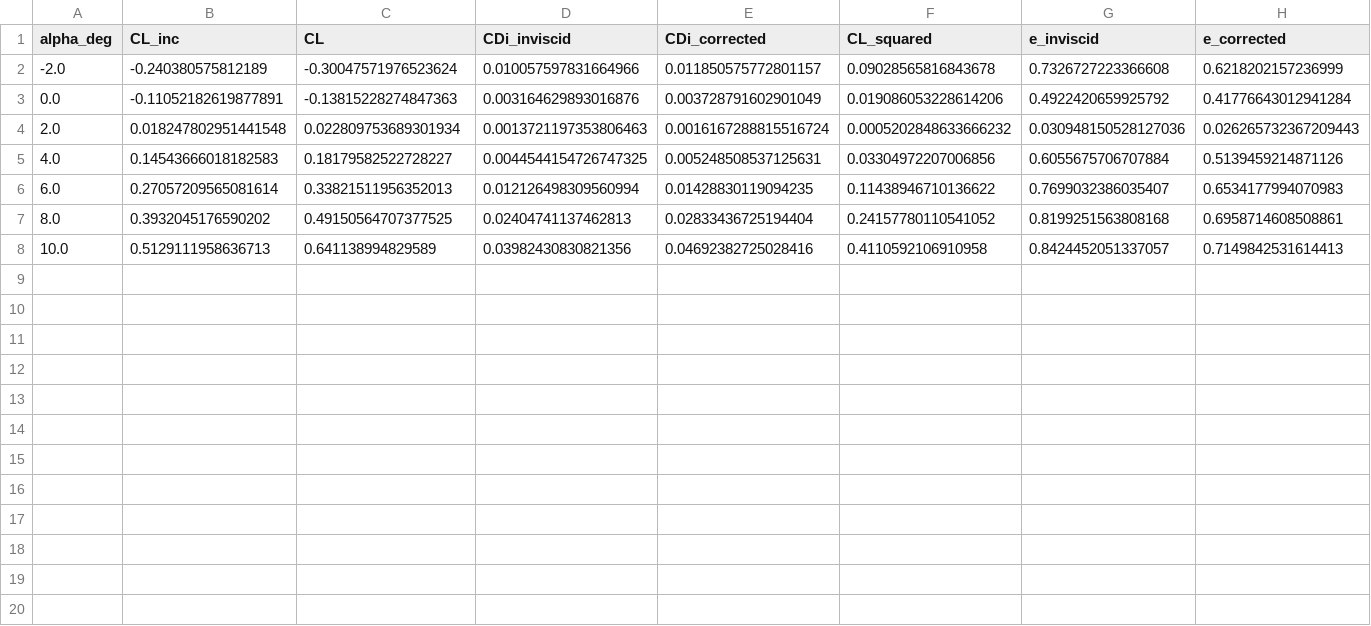
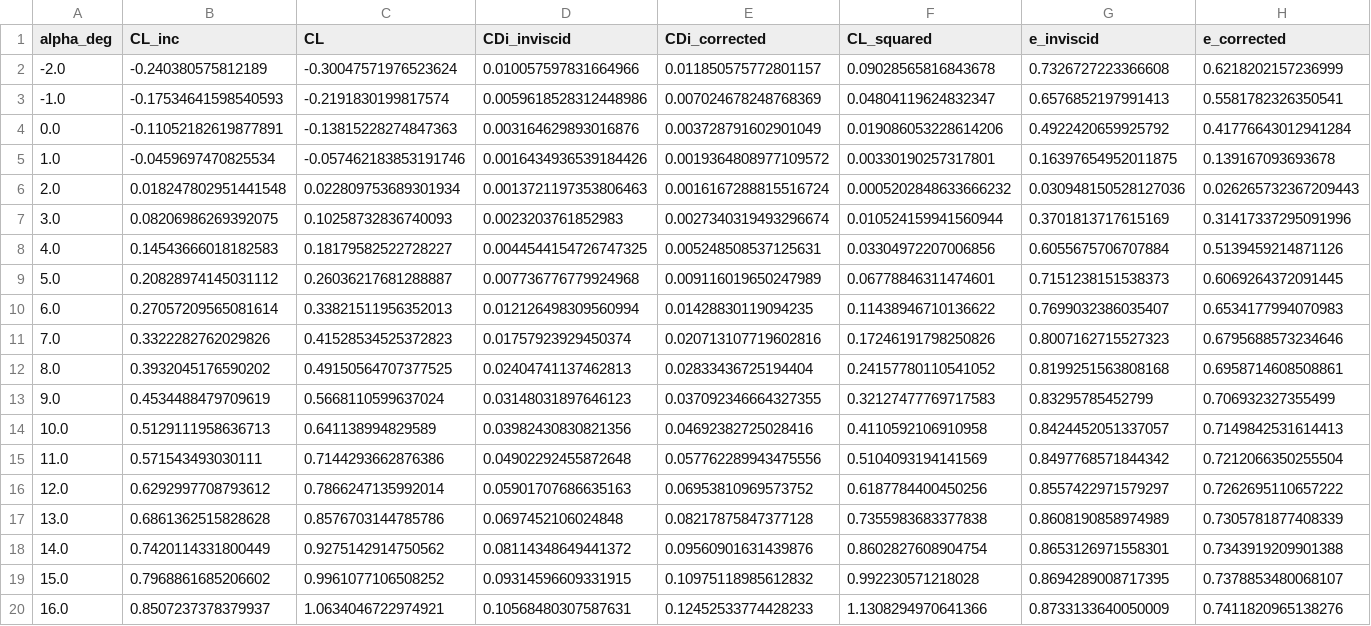
Before and after one commit to a-z-zzz/fsw-aero-vlm, a CSV file: data/x29_vlm_drag_polar_mar22.csv, drawn as a sheet; the diff names each change by its address in the sheet, - before the commit and + after, or states it on an @@ line.

```diff
--- a/data/x29_vlm_drag_polar_mar22.csv
+++ b/data/x29_vlm_drag_polar_mar22.csv
+row 3: -1.0 | -0.17534641598540593 | -0.2191830199817574 | 0.0059618528312448986 | 0.007024678248768369 | 0.04804119624832347 | 0.6576852197991413 | 0.5581782326350541
+row 5: 1.0 | -0.0459697470825534 | -0.057462183853191746 | 0.0016434936539184426 | 0.0019364808977109572 | 0.00330190257317801 | 0.16397654952011875 | 0.139167093693678
+row 7: 3.0 | 0.08206986269392075 | 0.10258732836740093 | 0.0023203761852983 | 0.0027340319493296674 | 0.010524159941560944 | 0.3701813717615169 | 0.31417337295091996
+row 9: 5.0 | 0.20828974145031112 | 0.26036217681288887 | 0.007736776779924968 | 0.009116019650247989 | 0.06778846311474601 | 0.7151238151538373 | 0.6069264372091445
+row 11: 7.0 | 0.3322282762029826 | 0.41528534525372823 | 0.01757923929450374 | 0.020713107719602816 | 0.17246191798250826 | 0.8007162715527323 | 0.6795688573234646
+row 13: 9.0 | 0.4534488479709619 | 0.5668110599637024 | 0.03148031897646123 | 0.037092346664327355 | 0.32127477769717583 | 0.83295785452799 | 0.706932327355499
+row 15: 11.0 | 0.571543493030111 | 0.7144293662876386 | 0.04902292455872648 | 0.057762289943475556 | 0.5104093194141569 | 0.8497768571844342 | 0.7212066350255504
+row 16: 12.0 | 0.6292997708793612 | 0.7866247135992014 | 0.05901707686635163 | 0.06953810969573752 | 0.6187784400450256 | 0.8557422971579297 | 0.7262695110657222
+row 17: 13.0 | 0.6861362515828628 | 0.8576703144785786 | 0.0697452106024848 | 0.08217875847377128 | 0.7355983683377838 | 0.8608190858974989 | 0.7305781877408339
+row 18: 14.0 | 0.7420114331800449 | 0.9275142914750562 | 0.08114348649441372 | 0.09560901631439876 | 0.8602827608904754 | 0.8653126971558301 | 0.7343919209901388
+row 19: 15.0 | 0.7968861685206602 | 0.9961077106508252 | 0.09314596609331915 | 0.10975118985612832 | 0.992230571218028 | 0.8694289008717395 | 0.7378853480068107
+row 20: 16.0 | 0.8507237378379937 | 1.0634046722974921 | 0.10568480307587631 | 0.12452533774428233 | 1.1308294970641366 | 0.8733133640050009 | 0.7411820965138276
```
Also changed, not shown: data/reg_asw_vlm_drag_polar_mar22.csv, 15 other files.
